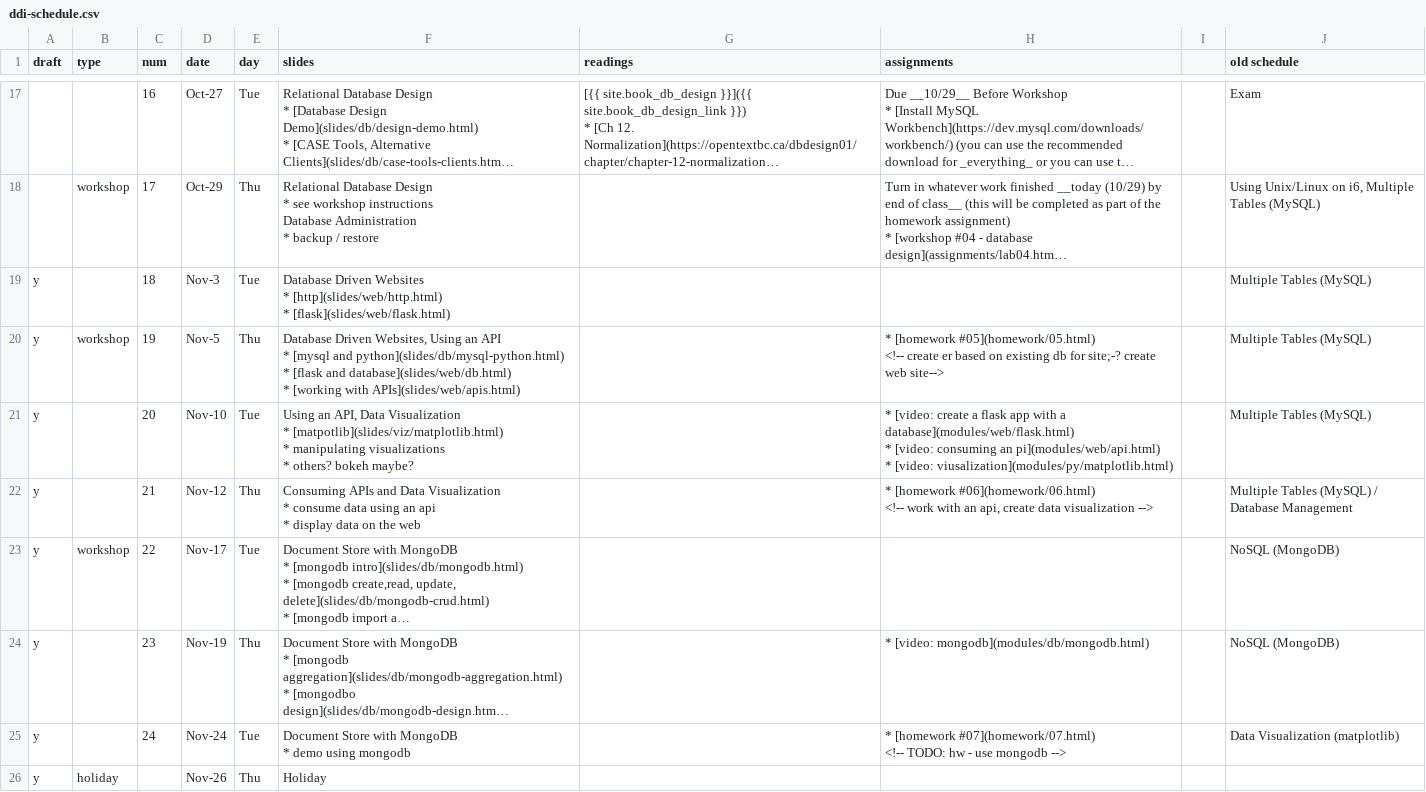
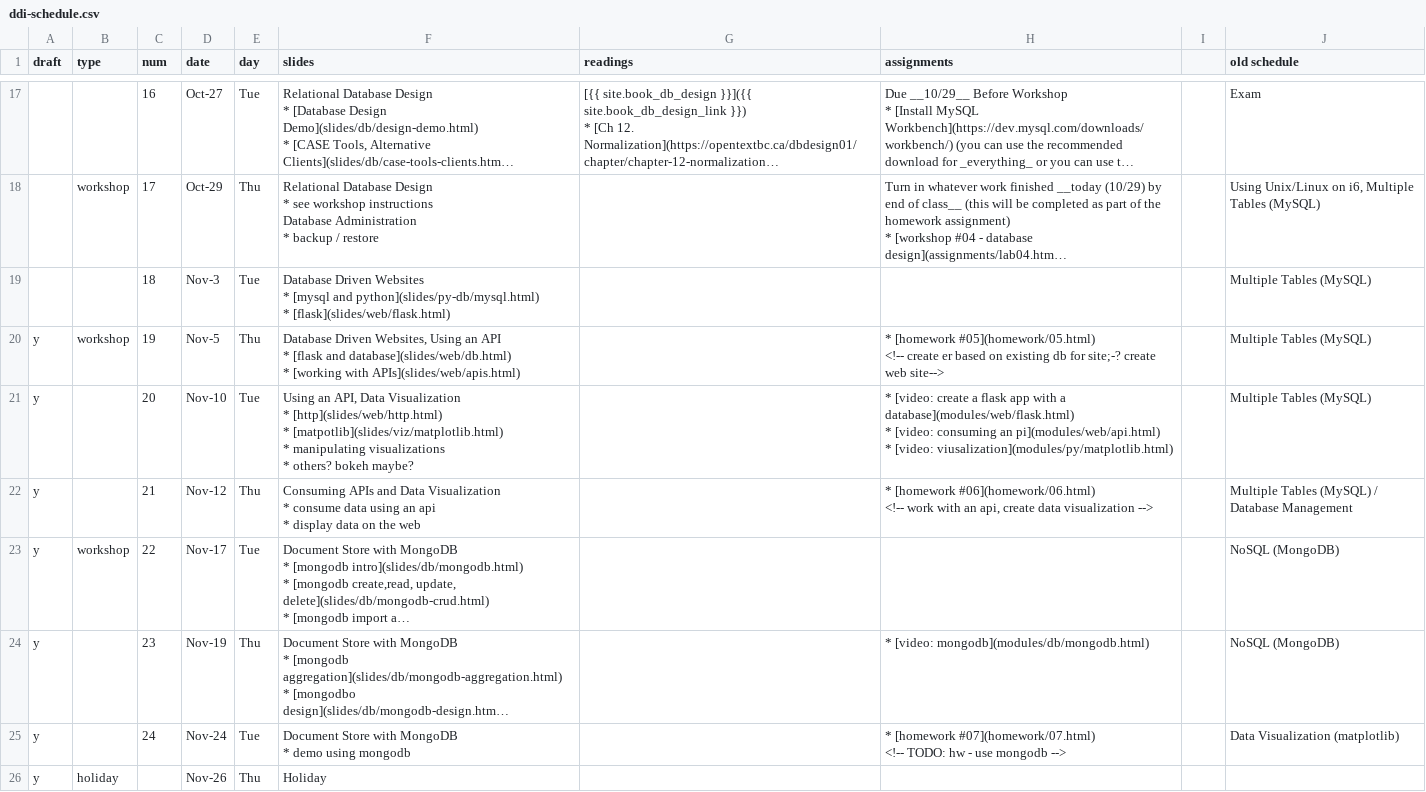
Before and after one commit to foureyes/csci-ua.0060-fall2020-001, a CSV file: _data/ddi-schedule.csv, drawn as a sheet; only a part is shown, gaps mark what is left out; long unchanged cells end in …; ↵ is a line break in a cell; the diff names each change by its address in the sheet, - before the commit and + after, or states it on an @@ line.

Commit message:
add slides

```diff
--- a/_data/ddi-schedule.csv
+++ b/_data/ddi-schedule.csv
-A19 (draft): y
+A19 (draft): (empty)
-F19 (slides): …Websites ↵ * [http](slides/web/http.html) ↵ * [flask](slides/web/flask.html)
+F19 (slides): …Websites ↵ * [mysql and python](slides/py-db/mysql.html) ↵ * [flask](slides/web/flask.html)
-F20 (slides): …API ↵ * [mysql and python](slides/db/mysql-python.html) ↵ * [flask and…
+F20 (slides): …API ↵ * [flask and…
-F21 (slides): …Visualization ↵ * [matpotlib](slides/viz/matplotlib.html) ↵ *…
+F21 (slides): …Visualization ↵ * [http](slides/web/http.html) ↵ * [matpotlib](slides/viz/matplotlib.html) ↵ *…
```
Also changed, not shown: 3 other files.
